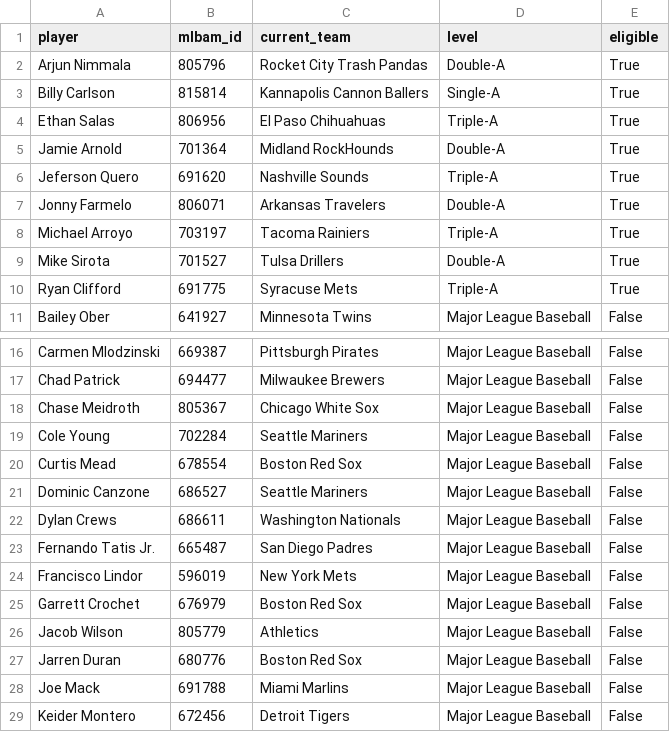
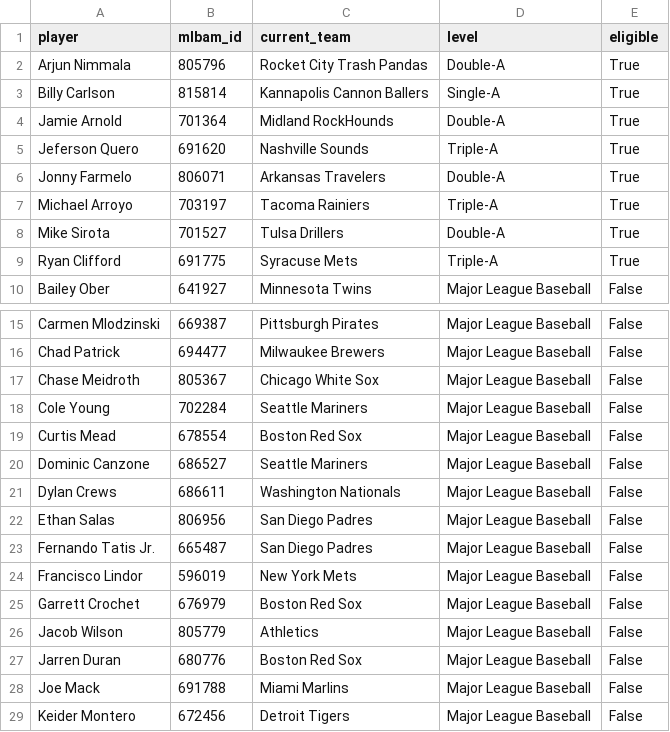
Before and after one commit to TheBigBadYeti/yardcocks-ratings, a CSV file: data/roster/minors_eligible.csv, drawn as a sheet; only a part is shown, gaps mark what is left out.

```diff
--- a/data/roster/minors_eligible.csv
+++ b/data/roster/minors_eligible.csv
@@ -3,3 +3,2 @@ Arjun Nimmala,805796,Rocket City Trash Pandas,Double-A,True
 Billy Carlson,815814,Kannapolis Cannon Ballers,Single-A,True
-Ethan Salas,806956,El Paso Chihuahuas,Triple-A,True
 Jamie Arnold,701364,Midland RockHounds,Double-A,True
@@ -22,2 +21,3 @@ Dominic Canzone,686527,Seattle Mariners,Major League Baseball,False
 Dylan Crews,686611,Washington Nationals,Major League Baseball,False
+Ethan Salas,806956,San Diego Padres,Major League Baseball,False
 Fernando Tatis Jr.,665487,San Diego Padres,Major League Baseball,False
```
Also changed, not shown: data/injuries/il_status.csv, data/recency/recent_fpg.csv, 2 other files.
